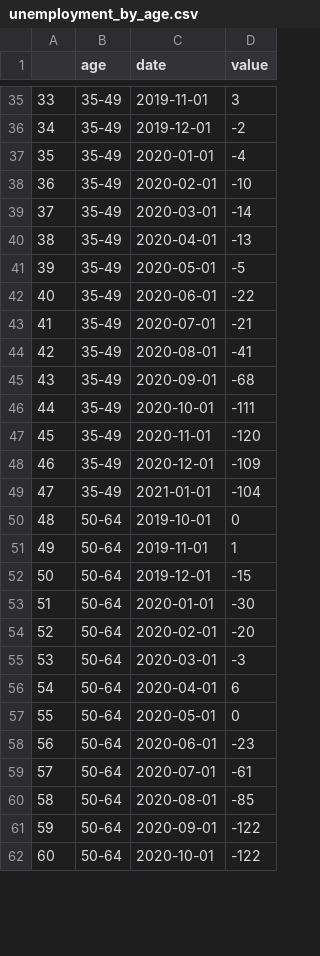
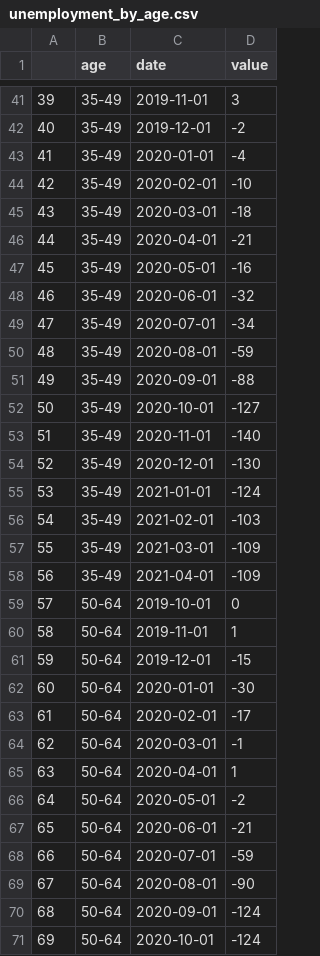
Before and after one commit to EconomicsObservatory/ECOdataHUB, a CSV file: datasets/eco/unemployment/unemployment_by_age.csv, drawn as a sheet; only a part is shown, gaps mark what is left out; addresses are those after the commit; the diff covers the shown part only; the diff names each change by its address in the sheet, - before the commit and + after, or states it on an @@ line.

```diff
--- a/datasets/eco/unemployment/unemployment_by_age.csv
+++ b/datasets/eco/unemployment/unemployment_by_age.csv
@@ column A renumbered between rows 21 and 94 @@
-D45 (value): -14
+D45 (value): -18
-D46 (value): -13
+D46 (value): -21
-D47 (value): -5
+D47 (value): -16
-D48 (value): -22
+D48 (value): -32
-D49 (value): -21
+D49 (value): -34
-D50 (value): -41
+D50 (value): -59
-D51 (value): -68
+D51 (value): -88
-D52 (value): -111
+D52 (value): -127
-D53 (value): -120
+D53 (value): -140
+row 54: 52 | 35-49 | 2020-12-01 | -130
+row 55: 53 | 35-49 | 2021-01-01 | -124
+row 56: 54 | 35-49 | 2021-02-01 | -103
-C57 (date): 2020-12-01
+C57 (date): 2021-03-01
-C58 (date): 2021-01-01
+C58 (date): 2021-04-01
-D58 (value): -104
+D58 (value): -109
-D63 (value): -20
+D63 (value): -17
-D64 (value): -3
+D64 (value): -1
-D65 (value): 6
+D65 (value): 1
-D66 (value): 0
+D66 (value): -2
-D67 (value): -23
+D67 (value): -21
-D68 (value): -61
+D68 (value): -59
-D69 (value): -85
+D69 (value): -90
-D70:D71 (value): -122
+D70:D71 (value): -124
```
Also changed, not shown: 12 added rows and 37 edited cells elsewhere in this file, 15 other files.
